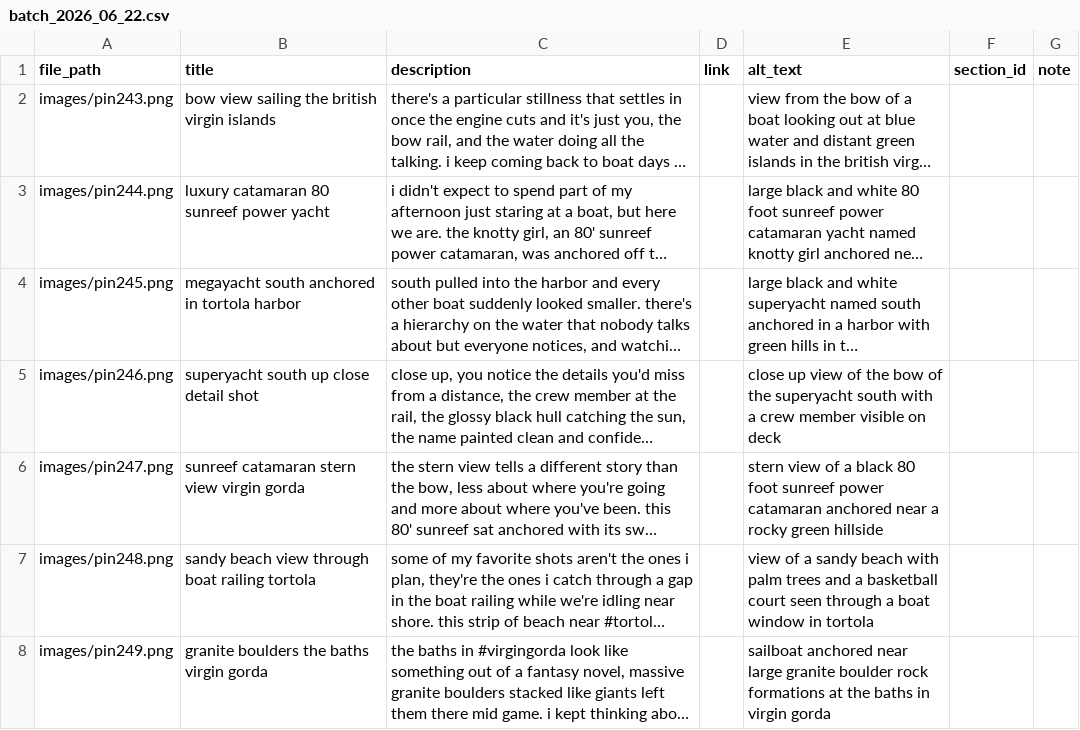
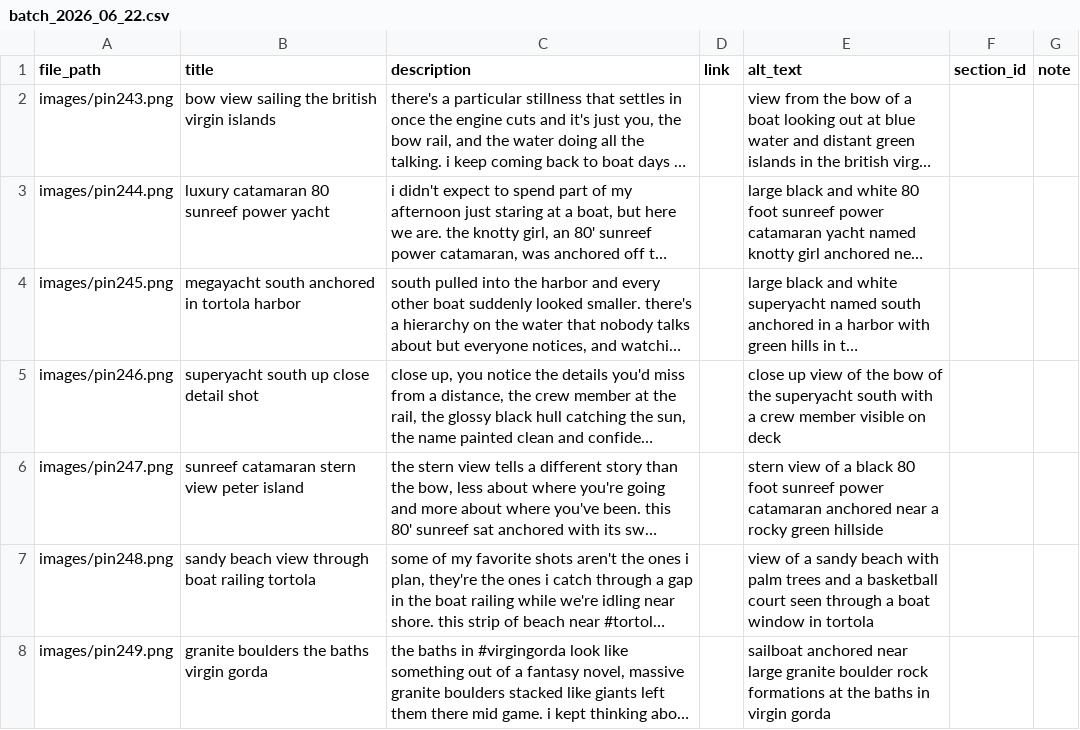
Before and after one commit to loveofsalt/pinterest-automation, a CSV file: pins/batch_2026_06_22.csv, drawn as a sheet; only a part is shown; long unchanged cells end in …; the diff covers the shown part only; the diff names each change by its address in the sheet, - before the commit and + after, or states it on an @@ line.

Commit message:
Update image entries and descriptions in CSV

```diff
--- a/pins/batch_2026_06_22.csv
+++ b/pins/batch_2026_06_22.csv
-B6 (title): sunreef catamaran stern view virgin gorda
+B6 (title): sunreef catamaran stern view peter island
```
Also changed, not shown: 3 edited cells elsewhere in this file.
